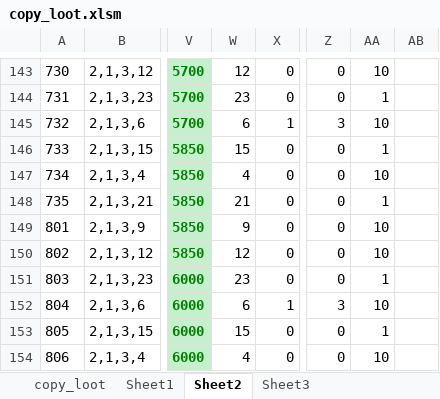
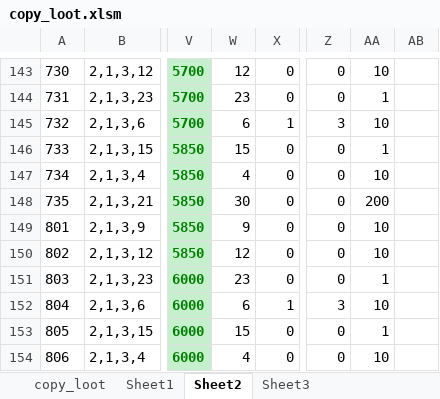
Before and after one commit to shaoyangzhuang27-lang/PreviewDemo, an Excel workbook: base_res/idk/config/input/copy_loot.xlsm, sheet Sheet2, drawn as a sheet; only a part is shown, gaps mark what is left out; values as stored, in another font and other column widths than the file's, no borders; the diff names each change by its address in the sheet, - before the commit and + after, or states it on an @@ line.

```diff
--- a/base_res/idk/config/input/copy_loot.xlsm (sheet Sheet2)
+++ b/base_res/idk/config/input/copy_loot.xlsm (sheet Sheet2)
-W148: 21
+W148: 30
-AA148: 1
+AA148: 200
```
Also changed, not shown: sheet Sheet1, sheet copy_loot, base_res/idk/config/input/equip.xlsm, base_res/idk/config/input/language_error.xlsm, 57 other files.
